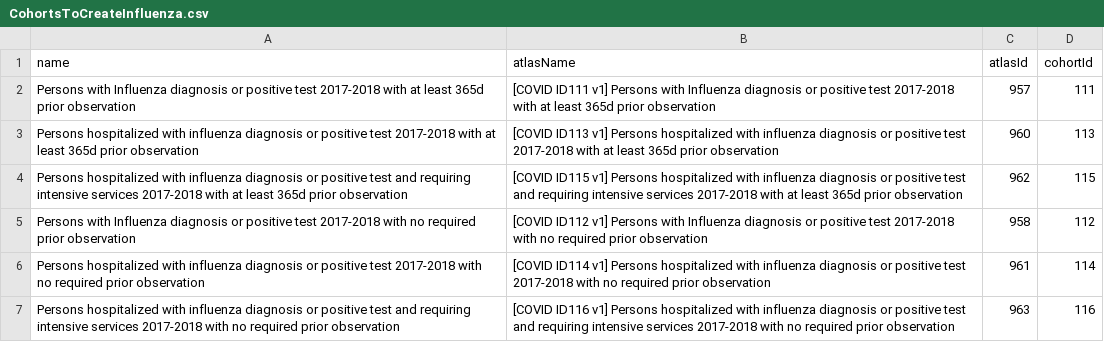
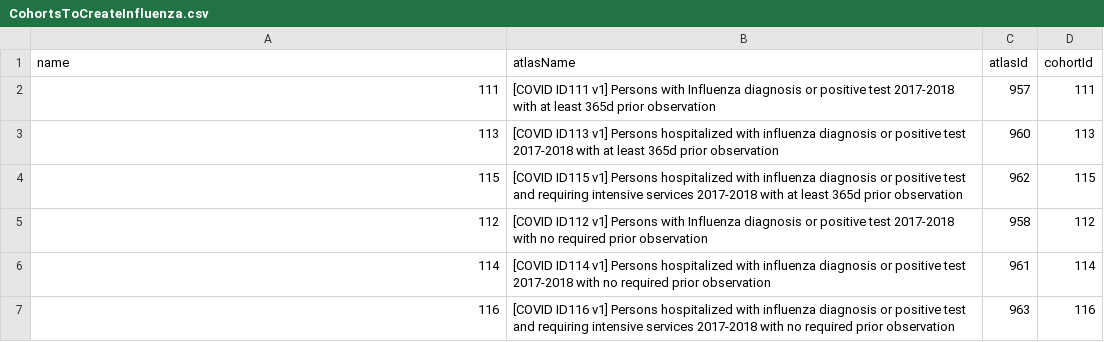
Before and after one commit to gowthamrao/Covid19CohortEvaluation, a CSV file: inst/settings/CohortsToCreateInfluenza.csv, drawn as a sheet.

```diff
--- a/inst/settings/CohortsToCreateInfluenza.csv
+++ b/inst/settings/CohortsToCreateInfluenza.csv
@@ -1,7 +1,7 @@
 name,atlasName,atlasId,cohortId
-Persons with Influenza diagnosis or positive test 2017-2018 with at least 365d prior observation,[COVID ID111 v1] Persons with Influenza diagnosis or positive test 2017-2018 with at least 365d prior observation,957,111
-Persons hospitalized with influenza diagnosis or positive test 2017-2018 with at least 365d prior observation,[COVID ID113 v1] Persons hospitalized with influenza diagnosis or positive test 2017-2018 with at least 365d prior observation,960,113
-Persons hospitalized with influenza diagnosis or positive test and requiring intensive services 2017-2018 with at least 365d prior observation,[COVID ID115 v1] Persons hospitalized with influenza diagnosis or positive test and requiring intensive services 2017-2018 with at least 365d prior observation,962,115
-Persons with Influenza diagnosis or positive test 2017-2018 with no required prior observation,[COVID ID112 v1] Persons with Influenza diagnosis or positive test 2017-2018 with no required prior observation,958,112
-Persons hospitalized with influenza diagnosis or positive test 2017-2018 with no required prior observation,[COVID ID114 v1] Persons hospitalized with influenza diagnosis or positive test 2017-2018 with no required prior observation,961,114
-Persons hospitalized with influenza diagnosis or positive test and requiring intensive services 2017-2018 with no required prior observation,[COVID ID116 v1] Persons hospitalized with influenza diagnosis or positive test and requiring intensive services 2017-2018 with no required prior observation,963,116
+111,[COVID ID111 v1] Persons with Influenza diagnosis or positive test 2017-2018 with at least 365d prior observation,957,111
+113,[COVID ID113 v1] Persons hospitalized with influenza diagnosis or positive test 2017-2018 with at least 365d prior observation,960,113
+115,[COVID ID115 v1] Persons hospitalized with influenza diagnosis or positive test and requiring intensive services 2017-2018 with at least 365d prior observation,962,115
+112,[COVID ID112 v1] Persons with Influenza diagnosis or positive test 2017-2018 with no required prior observation,958,112
+114,[COVID ID114 v1] Persons hospitalized with influenza diagnosis or positive test 2017-2018 with no required prior observation,961,114
+116,[COVID ID116 v1] Persons hospitalized with influenza diagnosis or positive test and requiring intensive services 2017-2018 with no required prior observation,963,116
```
Also changed, not shown: inst/settings/CohortsToCreateCovid.csv, inst/settings/CohortsToCreateFeature.csv, 1 other file.
